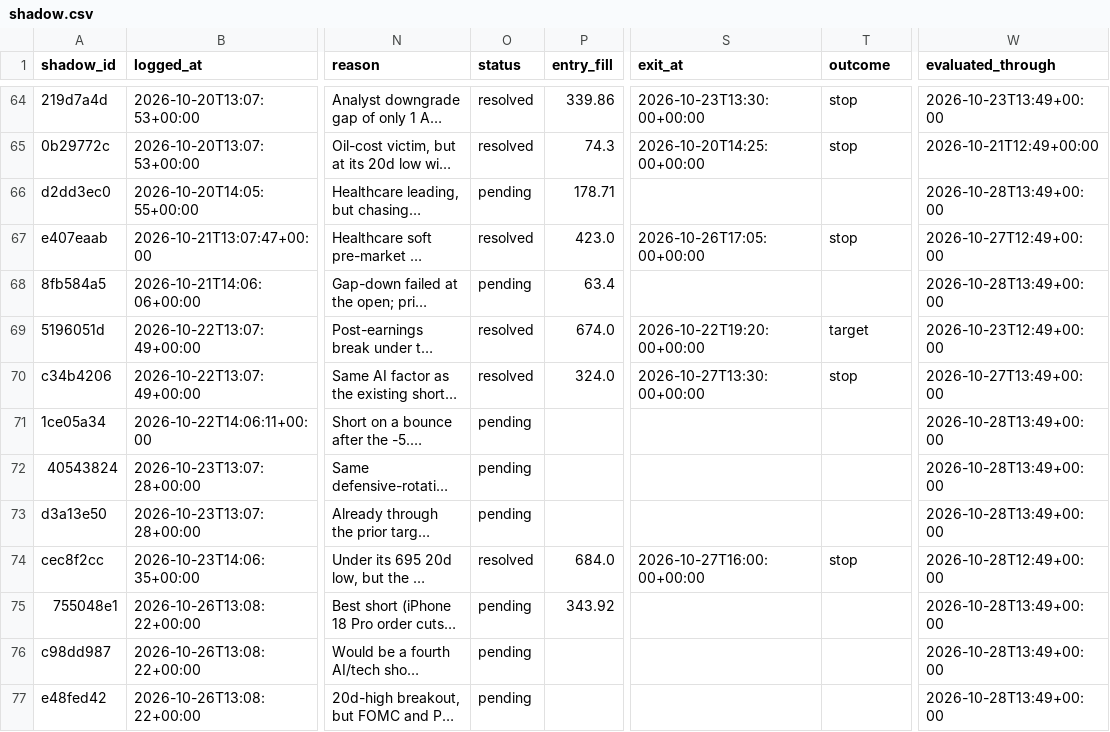
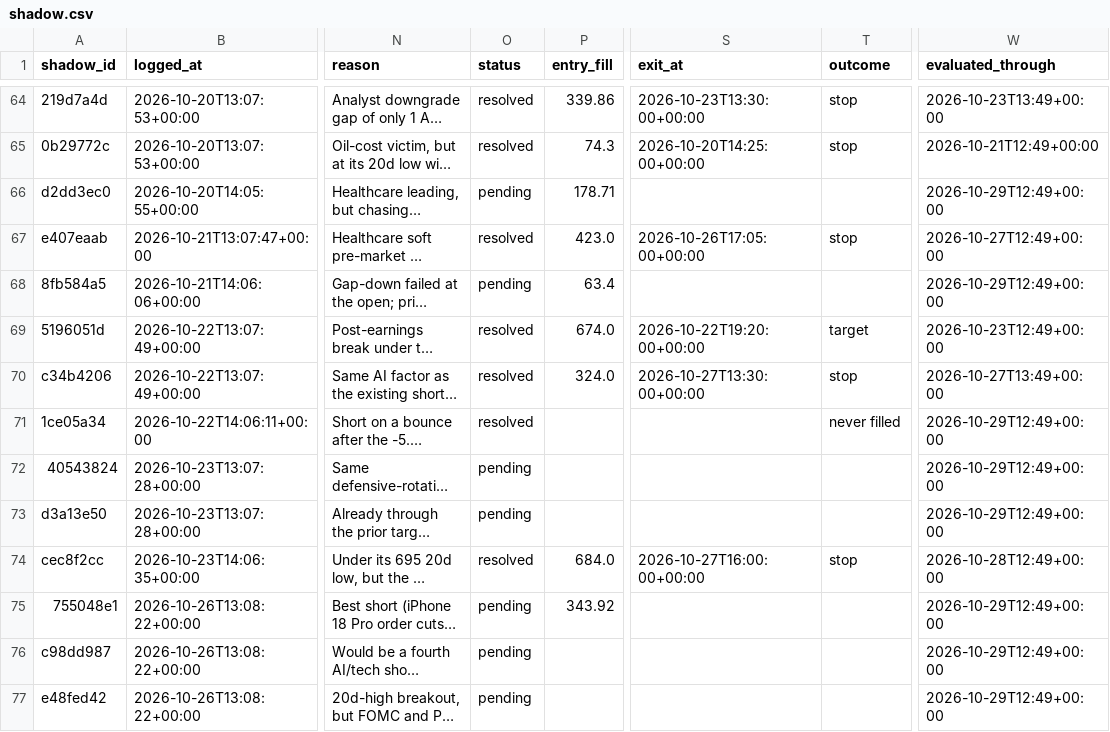
Before and after one commit to ConnorHampstead/claude-portfolio, a CSV file: shadow.csv, drawn as a sheet; only a part is shown, gaps mark what is left out; long unchanged cells end in …; the diff covers the shown part only; the diff names each change by its address in the sheet, - before the commit and + after, or states it on an @@ line.

```diff
--- a/shadow.csv
+++ b/shadow.csv
-W66 (evaluated_through): 2026-10-28T13:49+00:00
+W66 (evaluated_through): 2026-10-29T12:49+00:00
-W68 (evaluated_through): 2026-10-28T13:49+00:00
+W68 (evaluated_through): 2026-10-29T12:49+00:00
-O71 (status): pending
+O71 (status): resolved
-T71 (outcome): (empty)
+T71 (outcome): never filled
-W71:W73 (evaluated_through): 2026-10-28T13:49+00:00
+W71:W73 (evaluated_through): 2026-10-29T12:49+00:00
-W75:W77 (evaluated_through): 2026-10-28T13:49+00:00
+W75:W77 (evaluated_through): 2026-10-29T12:49+00:00
```
Also changed, not shown: 3 added rows and 23 edited cells elsewhere in this file, journal.csv, state/equity.csv, 12 other files.
